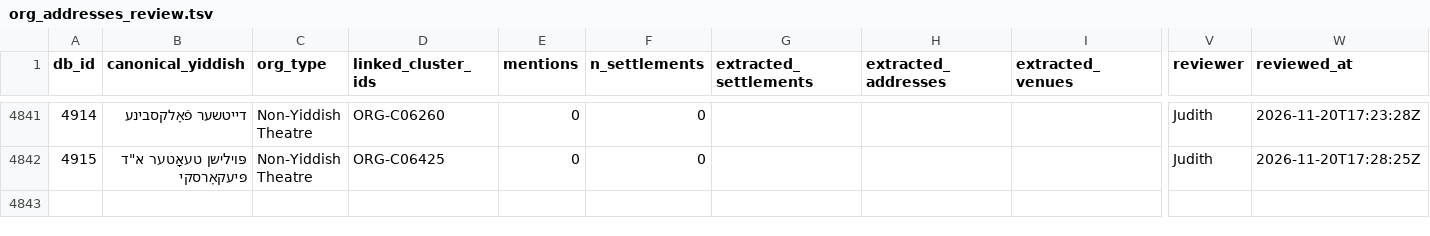
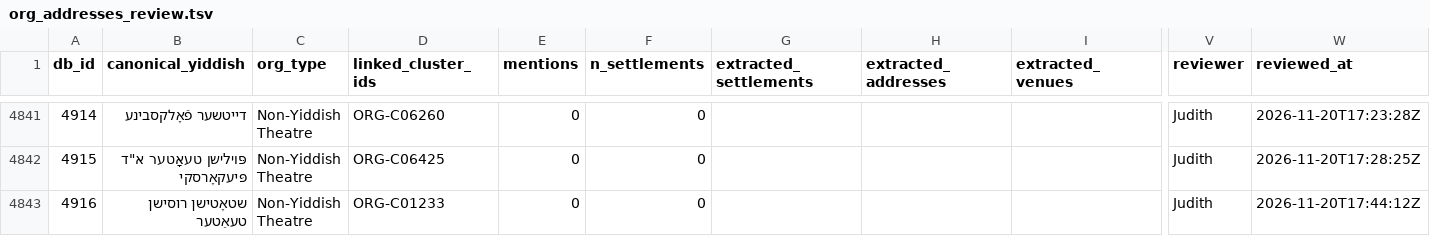
Before and after one commit to sinairusinek/Dybbuk, a TSV file: Zylbercweig/organizations/org_addresses_review.tsv, drawn as a sheet; only a part is shown, gaps mark what is left out; rows hold the shown columns only; the diff names each change by its address in the sheet, - before the commit and + after, or states it on an @@ line.

Commit message:
chore: append new org 4916 to addresses

```diff
--- a/Zylbercweig/organizations/org_addresses_review.tsv
+++ b/Zylbercweig/organizations/org_addresses_review.tsv
+row 4843: 4916 | שטאָטישן רוסישן טעאַטער | Non-Yiddish Theatre | ORG-C01233 | 0 | 0 |  |  |  | Judith | 2026-11-20T17:44:12Z
```
